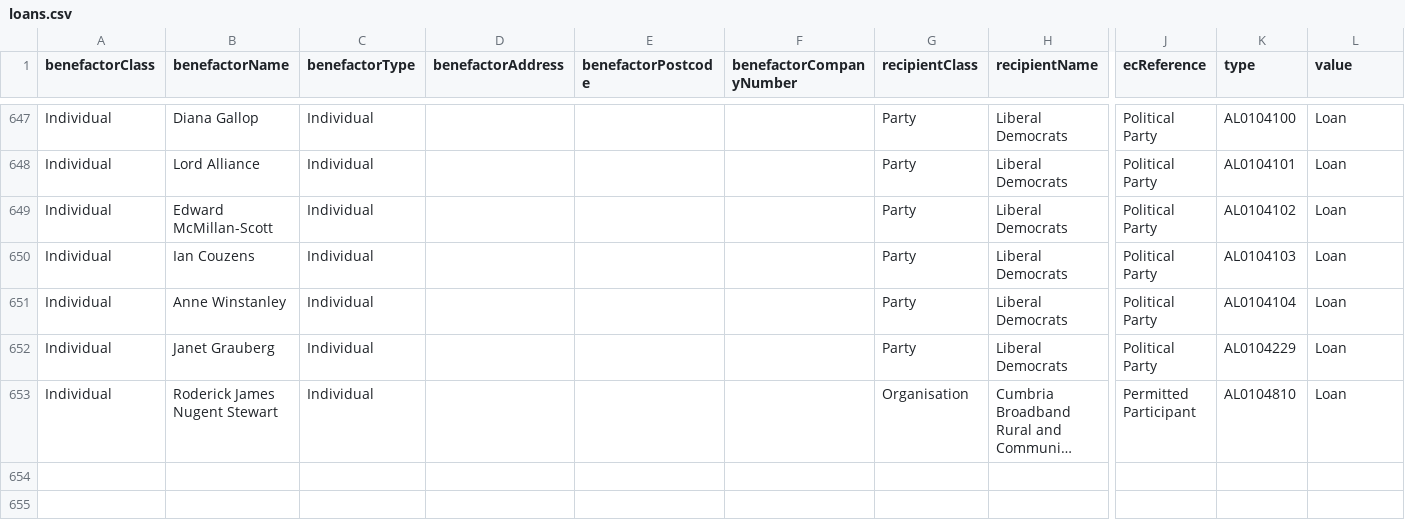
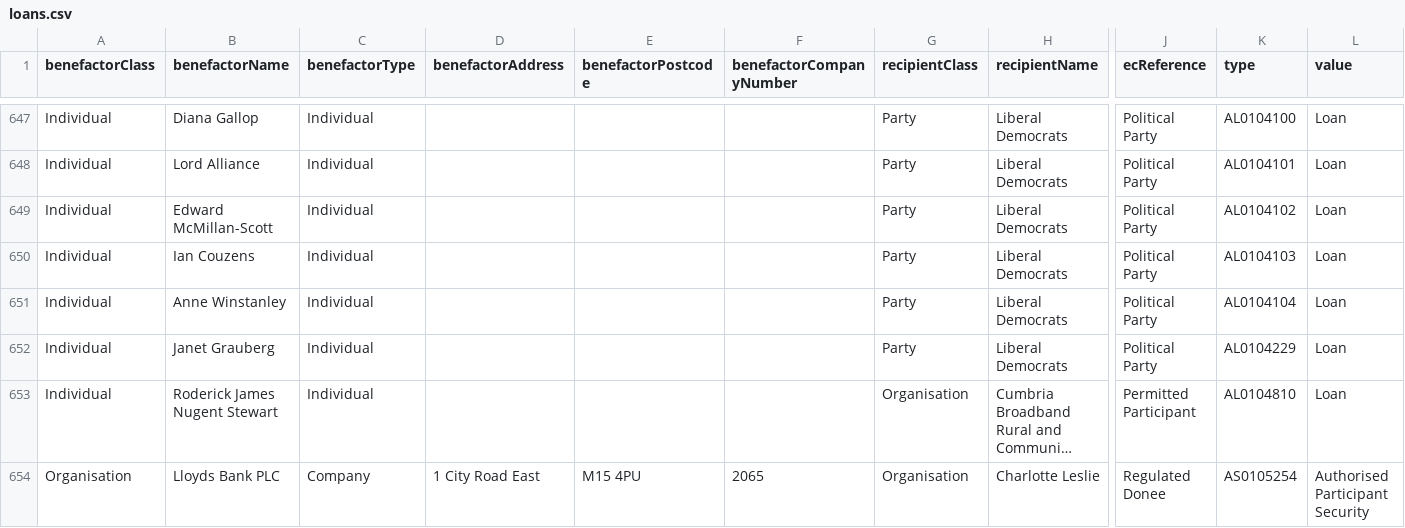
Before and after one commit to maxharlow/scrape-pef, a CSV file: loans.csv, drawn as a sheet; only a part is shown, gaps mark what is left out; long unchanged cells end in …; rows hold the shown columns only; the diff names each change by its address in the sheet, - before the commit and + after, or states it on an @@ line.

Commit message:
Updated data

```diff
--- a/loans.csv
+++ b/loans.csv
+row 654: Organisation | Lloyds Bank PLC | Company | 1 City Road East | M15 4PU | 2065 | Organisation | Charlotte Leslie | Regulated Donee | AS0105254 | Authorised Participant Security
```
